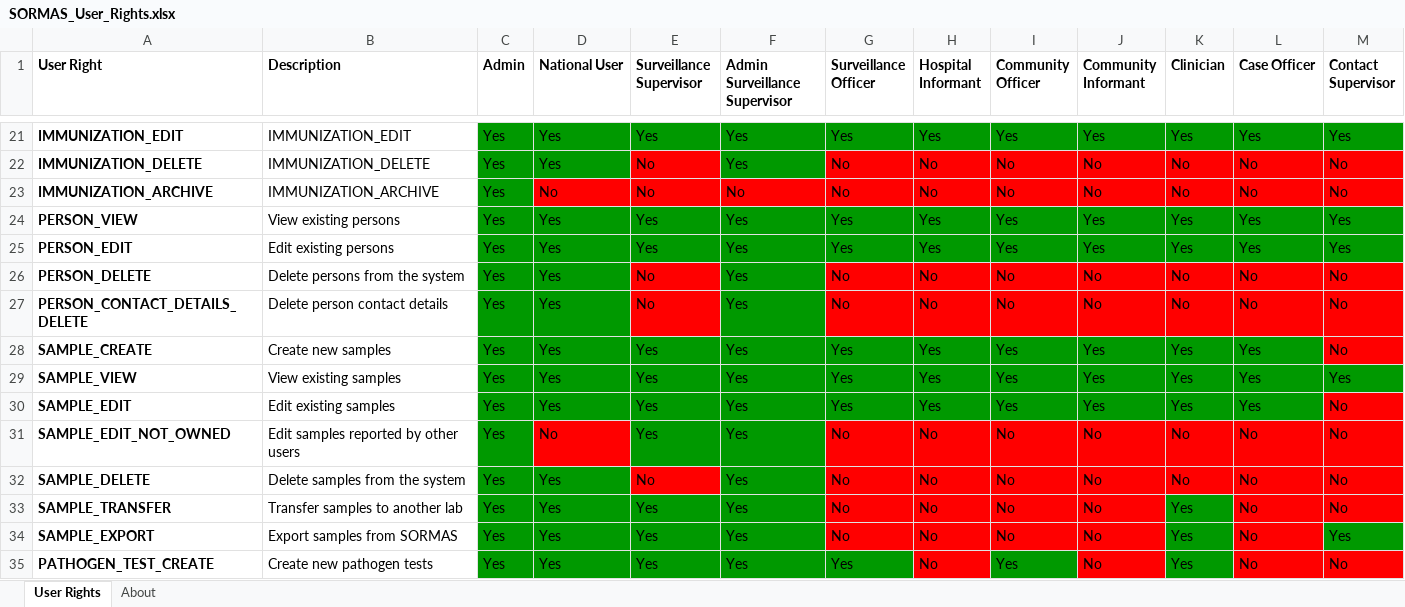
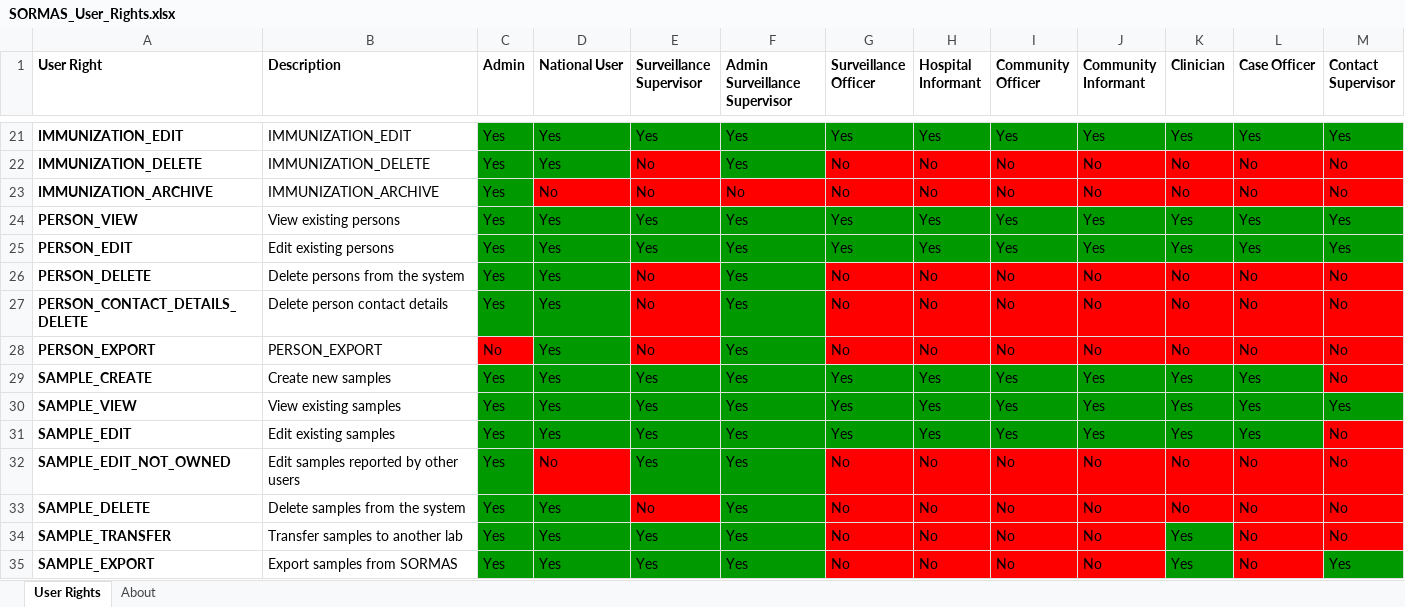
Before and after one commit to omoluabidotcom/APMIS-Project, an Excel workbook: sormas-api/src/main/resources/doc/SORMAS_User_Rights.xlsx, sheet User Rights, drawn as a sheet; only a part is shown, gaps mark what is left out; the shorter side is filled out with more unchanged rows; values as stored, in another font and other column widths than the file's, no borders; rows hold the shown columns only; the diff names each change by its address in the sheet, - before the commit and + after, or states it on an @@ line.

```diff
--- a/sormas-api/src/main/resources/doc/SORMAS_User_Rights.xlsx (sheet User Rights)
+++ b/sormas-api/src/main/resources/doc/SORMAS_User_Rights.xlsx (sheet User Rights)
+row 28: PERSON_EXPORT | PERSON_EXPORT | No | Yes | No | Yes | No | No | No | No | No | No | No
```
Also changed, not shown: sheet About, sormas-api/src/main/resources/doc/SORMAS_Data_Dictionary.xlsx, 5 other files.
